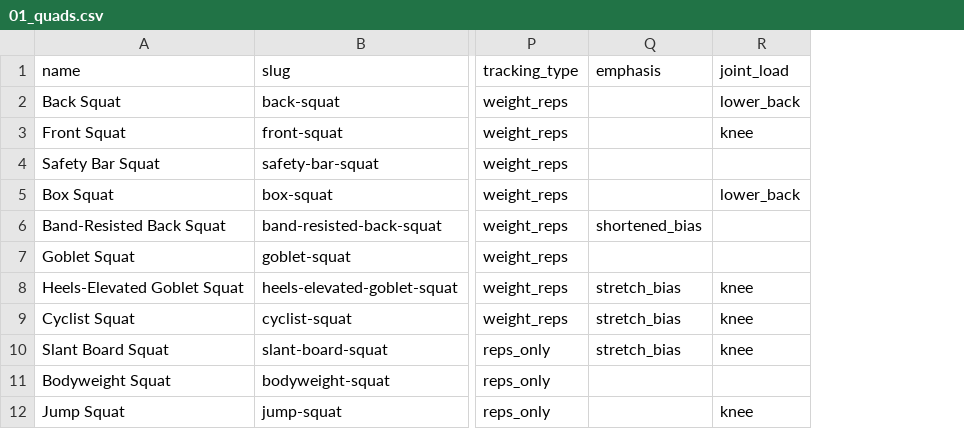
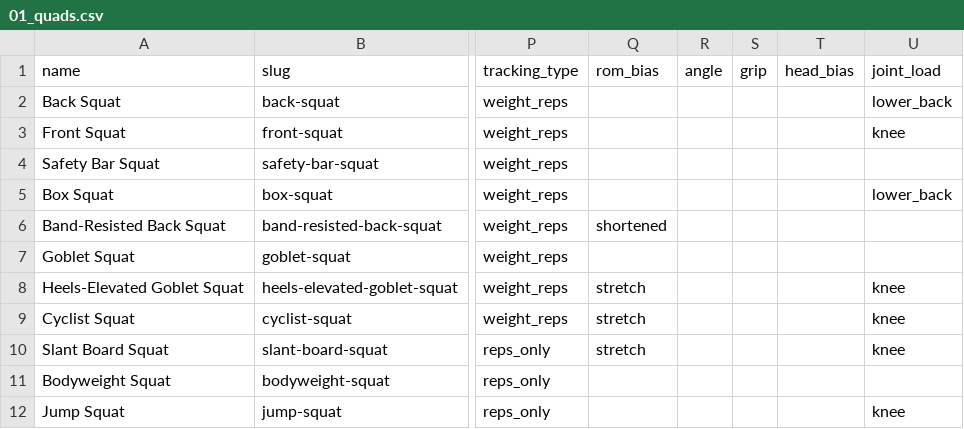
Before and after one commit to Careycarroll/Fitness-Trainer, a CSV file: data/exercises/01_quads.csv, drawn as a sheet; only a part is shown, gaps mark what is left out; removed rows and columns are numbered as before the commit, all else as after; the diff names each change by its address in the sheet, - before the commit and + after, or states it on an @@ line.

```diff
--- a/data/exercises/01_quads.csv
+++ b/data/exercises/01_quads.csv
-column Q (emphasis), rows 6-10: shortened_bias |  | stretch_bias | stretch_bias | stretch_bias
+column Q (rom_bias), rows 6-10: shortened |  | stretch | stretch | stretch
+column R (angle), empty
+column S (grip), empty
+column T (head_bias), empty
```
Also changed, not shown: data/exercises/06_chest.csv, data/exercises/07_back.csv, 14 other files.
